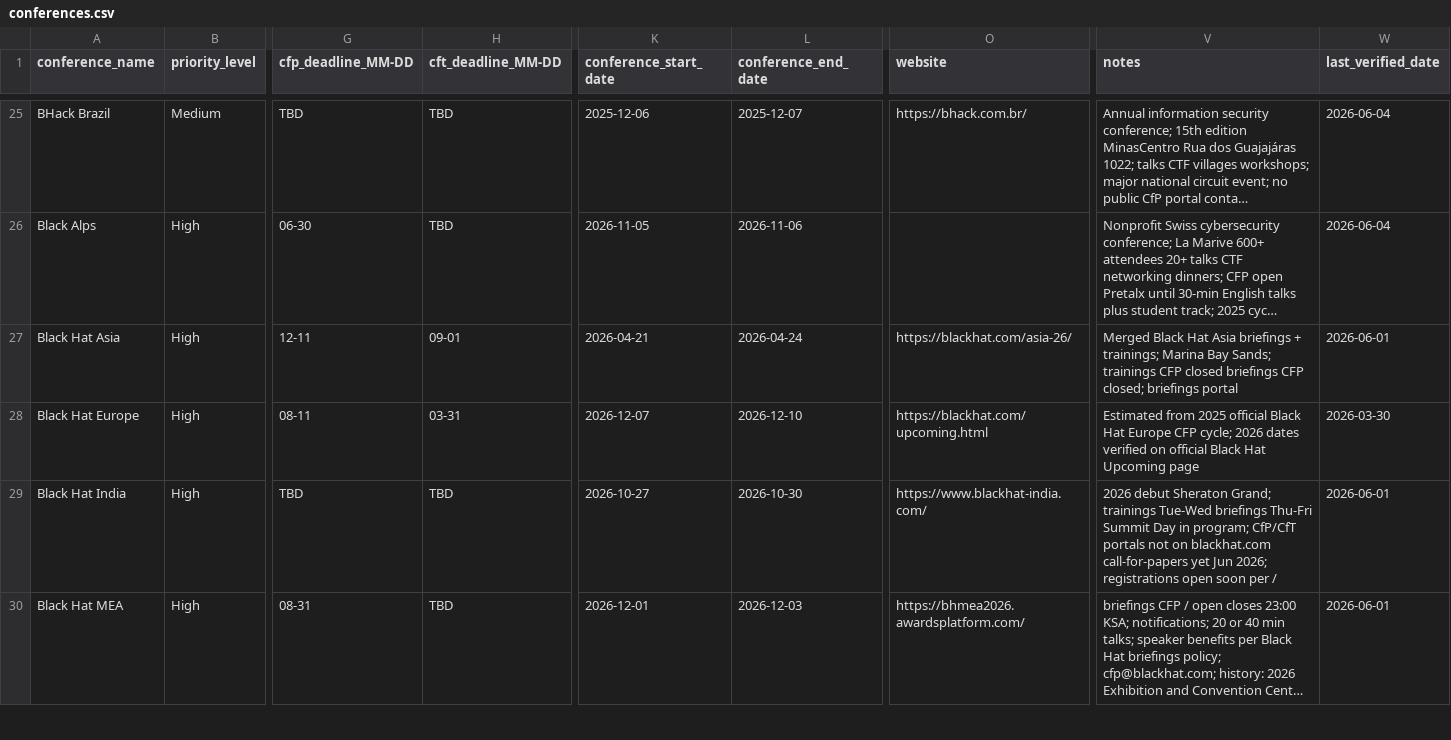
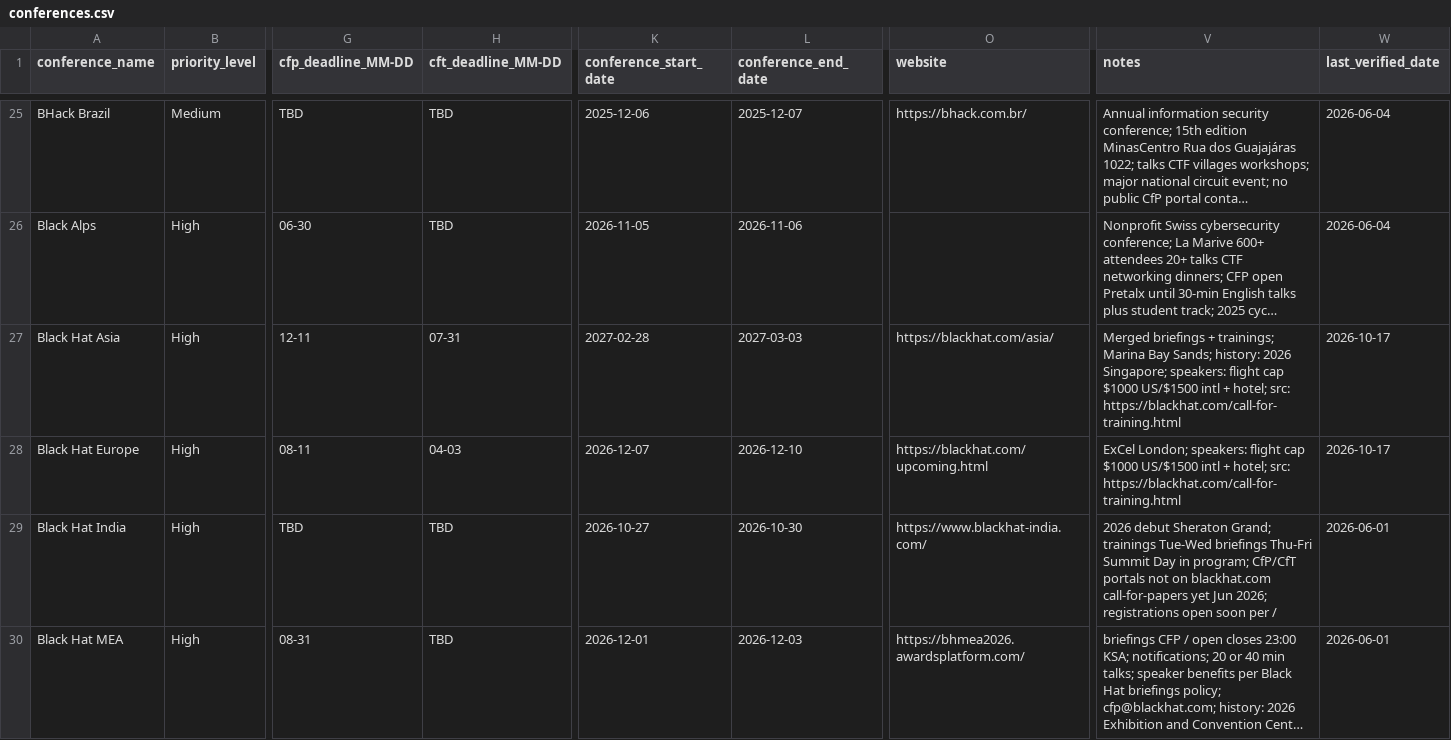
Before and after one commit to JavanXD/conference-tracker, a CSV file: data/conferences.csv, drawn as a sheet; only a part is shown, gaps mark what is left out; long unchanged cells end in …; the diff covers the shown part only; the diff names each change by its address in the sheet, - before the commit and + after, or states it on an @@ line.

Commit message:
Update Black Hat USA/Europe/Asia from official Call for Trainings.
Refresh CfT close dates and Asia 2027 edition dates/location; keep briefings columns; note trainer flight-cap sponsorship nuance.

```diff
--- a/data/conferences.csv
+++ b/data/conferences.csv
-H27 (cft_deadline_MM-DD): 09-01
+H27 (cft_deadline_MM-DD): 07-31
-K27 (conference_start_date): 2026-04-21
+K27 (conference_start_date): 2027-02-28
-L27 (conference_end_date): 2026-04-24
+L27 (conference_end_date): 2027-03-03
-O27 (website): https://blackhat.com/asia-26/
+O27 (website): https://blackhat.com/asia/
-V27 (notes): Merged Black Hat Asia briefings + trainings; Marina Bay Sands; trainings CFP closed briefings CFP closed; briefings portal
+V27 (notes): Merged briefings + trainings; Marina Bay Sands; history: 2026 Singapore; speakers: flight cap $1000 US/$1500 intl + hotel; src: https://blackhat.com/call-for-training.html
-W27 (last_verified_date): 2026-06-01
+W27 (last_verified_date): 2026-10-17
-H28 (cft_deadline_MM-DD): 03-31
+H28 (cft_deadline_MM-DD): 04-03
-V28 (notes): Estimated from 2025 official Black Hat Europe CFP cycle; 2026 dates verified on official Black Hat Upcoming page
+V28 (notes): ExCel London; speakers: flight cap $1000 US/$1500 intl + hotel; src: https://blackhat.com/call-for-training.html
-W28 (last_verified_date): 2026-03-30
+W28 (last_verified_date): 2026-10-17
```
Also changed, not shown: 4 edited cells elsewhere in this file, public/data/conferences.csv, 1 other file.
